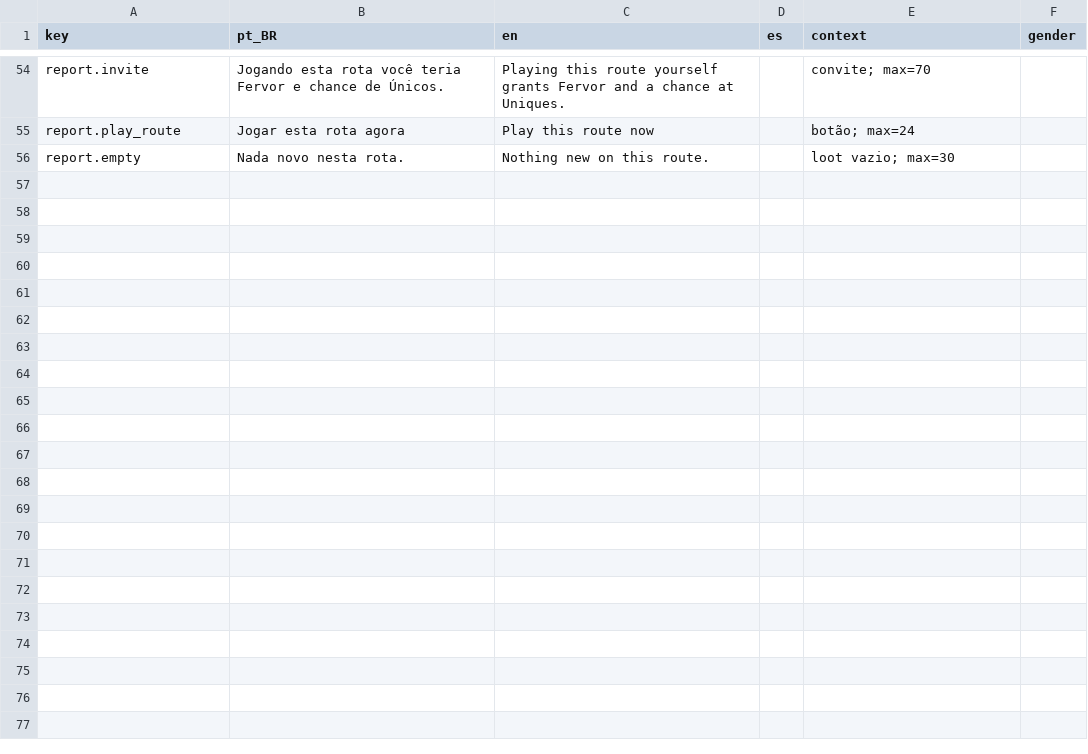
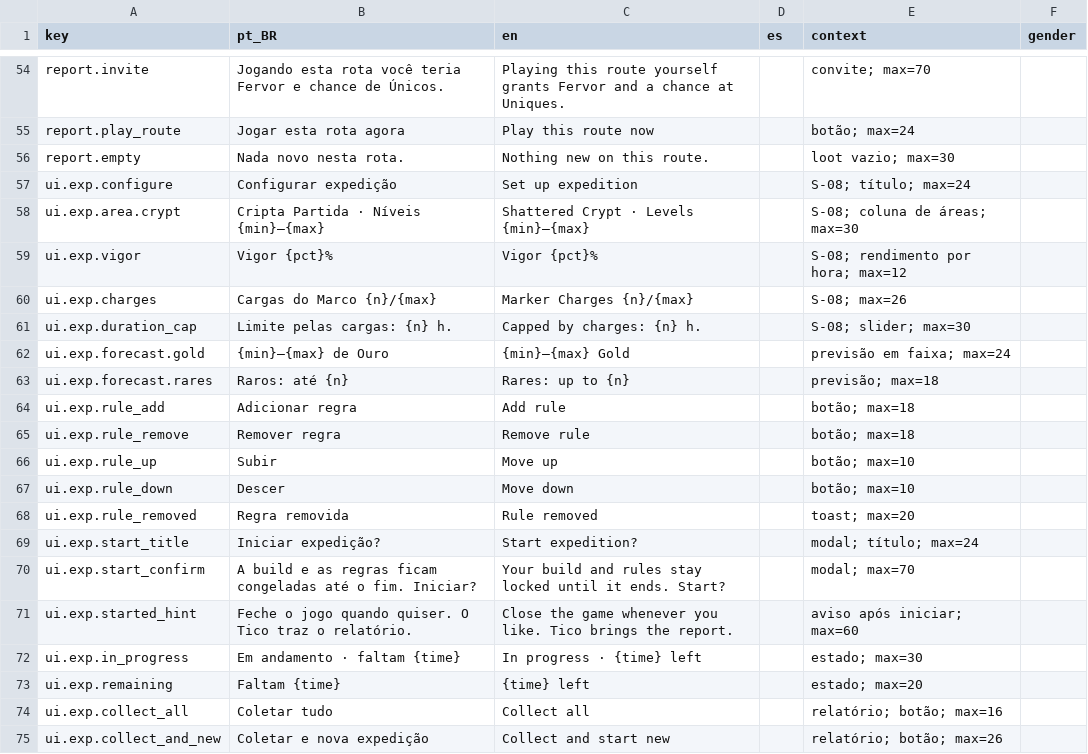
Before and after one commit to Willvinicius2/echoes-of-the-shatter, a CSV file: EchoesOfTheShatter/Content/Data/Loc/expedition.csv, drawn as a sheet; only a part is shown, gaps mark what is left out; the diff covers the shown part only.

```diff
--- a/EchoesOfTheShatter/Content/Data/Loc/expedition.csv
+++ b/EchoesOfTheShatter/Content/Data/Loc/expedition.csv
@@ -56 +56,20 @@ report.play_route,Jogar esta rota agora,Play this route now,,botão; max=24,
 report.empty,Nada novo nesta rota.,Nothing new on this route.,,loot vazio; max=30,
+ui.exp.configure,Configurar expedição,Set up expedition,,S-08; título; max=24,
+ui.exp.area.crypt,Cripta Partida · Níveis {min}–{max},Shattered Crypt · Levels {min}–{max},,S-08; coluna de áreas; max=30,
+ui.exp.vigor,Vigor {pct}%,Vigor {pct}%,,S-08; rendimento por hora; max=12,
+ui.exp.charges,Cargas do Marco {n}/{max},Marker Charges {n}/{max},,S-08; max=26,
+ui.exp.duration_cap,Limite pelas cargas: {n} h.,Capped by charges: {n} h.,,S-08; slider; max=30,
+ui.exp.forecast.gold,{min}–{max} de Ouro,{min}–{max} Gold,,previsão em faixa; max=24,
+ui.exp.forecast.rares,Raros: até {n},Rares: up to {n},,previsão; max=18,
+ui.exp.rule_add,Adicionar regra,Add rule,,botão; max=18,
+ui.exp.rule_remove,Remover regra,Remove rule,,botão; max=18,
+ui.exp.rule_up,Subir,Move up,,botão; max=10,
+ui.exp.rule_down,Descer,Move down,,botão; max=10,
+ui.exp.rule_removed,Regra removida,Rule removed,,toast; max=20,
+ui.exp.start_title,Iniciar expedição?,Start expedition?,,modal; título; max=24,
+ui.exp.start_confirm,A build e as regras ficam congeladas até o fim. Iniciar?,Your build and rules stay locked until it ends. Start?,,modal; max=70,
+ui.exp.started_hint,Feche o jogo quando quiser. O Tico traz o relatório.,Close the game whenever you like. Tico brings the report.,,aviso após iniciar; max=60,
+ui.exp.in_progress,Em andamento · faltam {time},In progress · {time} left,,estado; max=30,
+ui.exp.remaining,Faltam {time},{time} left,,estado; max=20,
+ui.exp.collect_all,Coletar tudo,Collect all,,relatório; botão; max=16,
+ui.exp.collect_and_new,Coletar e nova expedição,Collect and start new,,relatório; botão; max=26,
```
Also changed, not shown: 19 added rows elsewhere in this file, 1 other file.
